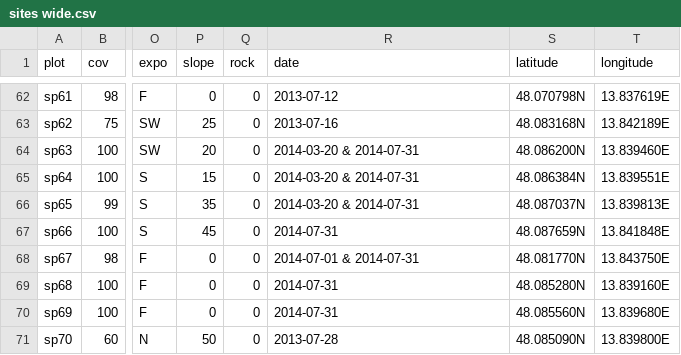
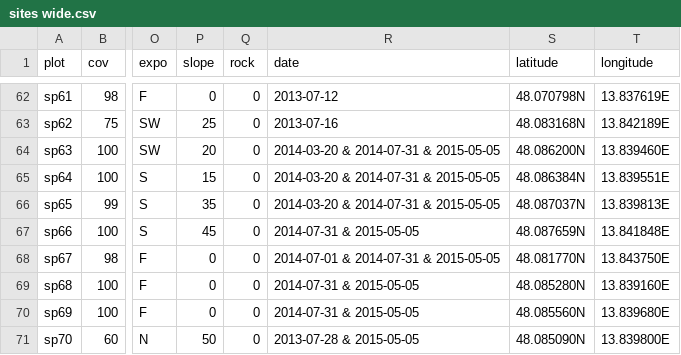
Before and after one commit to albinblaschka/vegsoup-data, a CSV file: stadl-paura dta/sites wide.csv, drawn as a sheet; only a part is shown, gaps mark what is left out; the diff names each change by its address in the sheet, - before the commit and + after, or states it on an @@ line.

```diff
--- a/stadl-paura dta/sites wide.csv
+++ b/stadl-paura dta/sites wide.csv
-R64:R66 (date): 2014-03-20 & 2014-07-31
+R64:R66 (date): 2014-03-20 & 2014-07-31 & 2015-05-05
-R67 (date): 2014-07-31
+R67 (date): 2014-07-31 & 2015-05-05
-R68 (date): 2014-07-01 & 2014-07-31
+R68 (date): 2014-07-01 & 2014-07-31 & 2015-05-05
-R69:R70 (date): 2014-07-31
+R69:R70 (date): 2014-07-31 & 2015-05-05
-R71 (date): 2013-07-28
+R71 (date): 2013-07-28 & 2015-05-05
```
Also changed, not shown: stadl-paura dta/species.csv, 2 other files.
